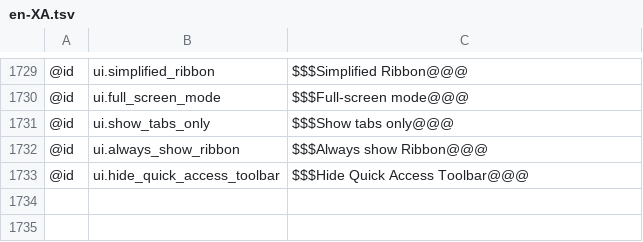
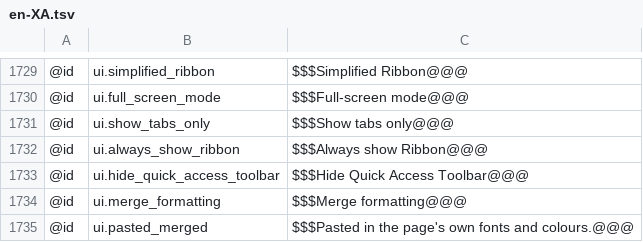
Before and after one commit to AlienTechSoftware/notecraft, a TSV file: i18n/en-XA.tsv, drawn as a sheet; only a part is shown, gaps mark what is left out.

```diff
--- a/i18n/en-XA.tsv
+++ b/i18n/en-XA.tsv
@@ -1733 +1733,3 @@
 @id	ui.hide_quick_access_toolbar	$$$Hide Quick Access Toolbar@@@
+@id	ui.merge_formatting	$$$Merge formatting@@@
+@id	ui.pasted_merged	$$$Pasted in the page's own fonts and colours.@@@
```
Also changed, not shown: i18n/ar-XB.tsv, i18n/en.tsv, 4 other files.
